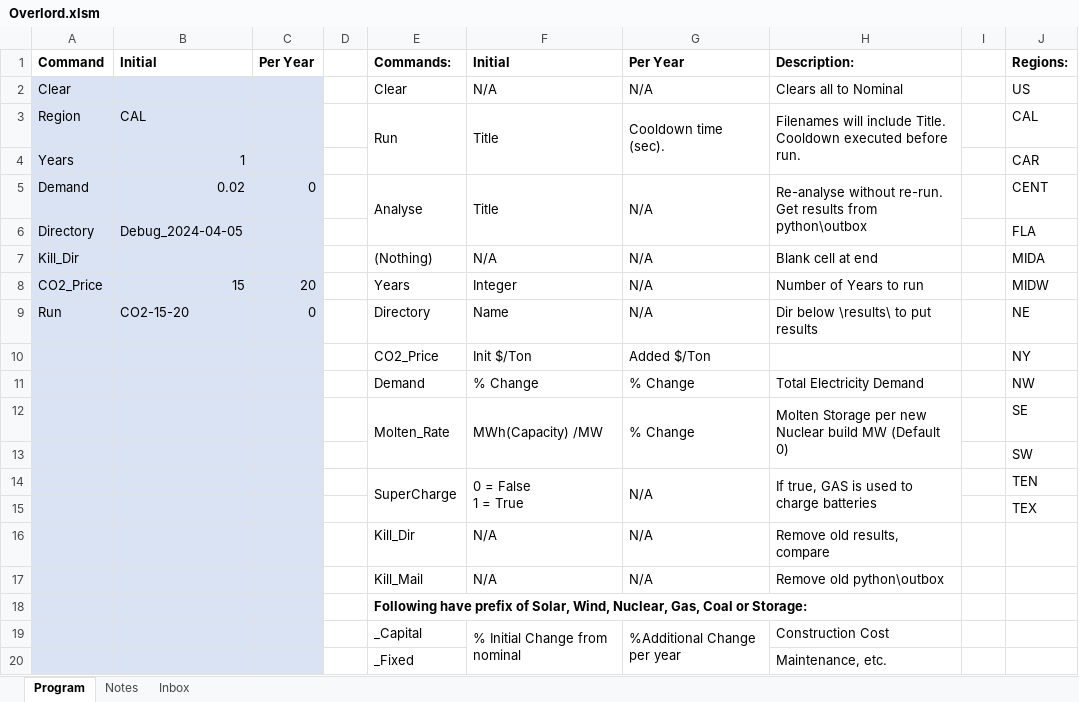
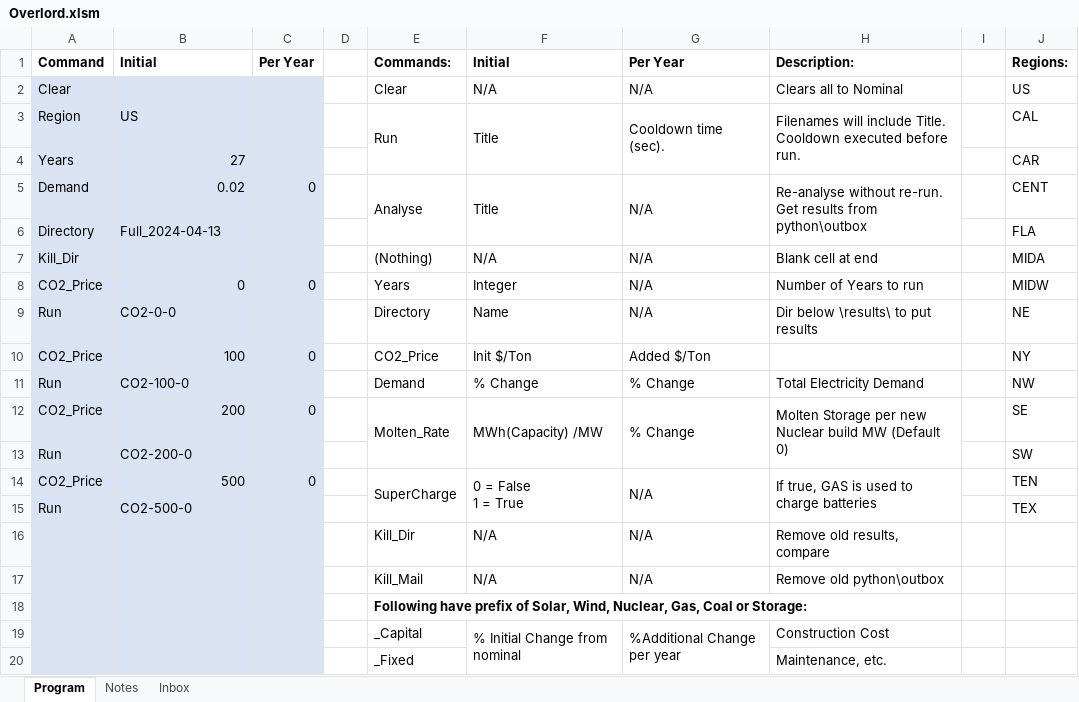
Before and after one commit to renaldinE/Optimize, an Excel workbook: Macro/Overlord.xlsm, sheet Program, drawn as a sheet; only a part is shown; values as stored, in another font and other column widths than the file's, no borders; charts and pictures and conditional formats not drawn; removed rows and columns are numbered as before the commit, all else as after; the diff names each change by its address in the sheet, - before the commit and + after, or states it on an @@ line.

Commit message:
Just cleaning up before major change to library methodology

```diff
--- a/Macro/Overlord.xlsm (sheet Program)
+++ b/Macro/Overlord.xlsm (sheet Program)
-B3: CAL
+B3: US
-B4: 1
+B4: 27
-B6: Debug_2024-04-05
+B6: Full_2024-04-13
-B8: 15
+B8: 0
-C8: 20
+C8: 0
-B9: CO2-15-20
+B9: CO2-0-0
-C9: 0
+C9: (empty)
-A10: (empty)
+A10: CO2_Price
-B10: (empty)
+B10: 100
-C10: (empty)
+C10: 0
-A11: (empty)
+A11: Run
-B11: (empty)
+B11: CO2-100-0
-A12: (empty)
+A12: CO2_Price
-B12: (empty)
+B12: 200
-C12: (empty)
+C12: 0
-row 13:  |  |  |  |  |  |  |  |  | SW
+row 13: Run | CO2-200-0 |  |  |  |  |  |  |  | SW
-A14: (empty)
+A14: CO2_Price
-B14: (empty)
+B14: 500
-C14: (empty)
+C14: 0
-row 15:  |  |  |  |  |  |  |  |  | TEX
+row 15: Run | CO2-500-0 |  |  |  |  |  |  |  | TEX
```
Also changed, not shown: sheet Inbox, formulas that keep their value.
